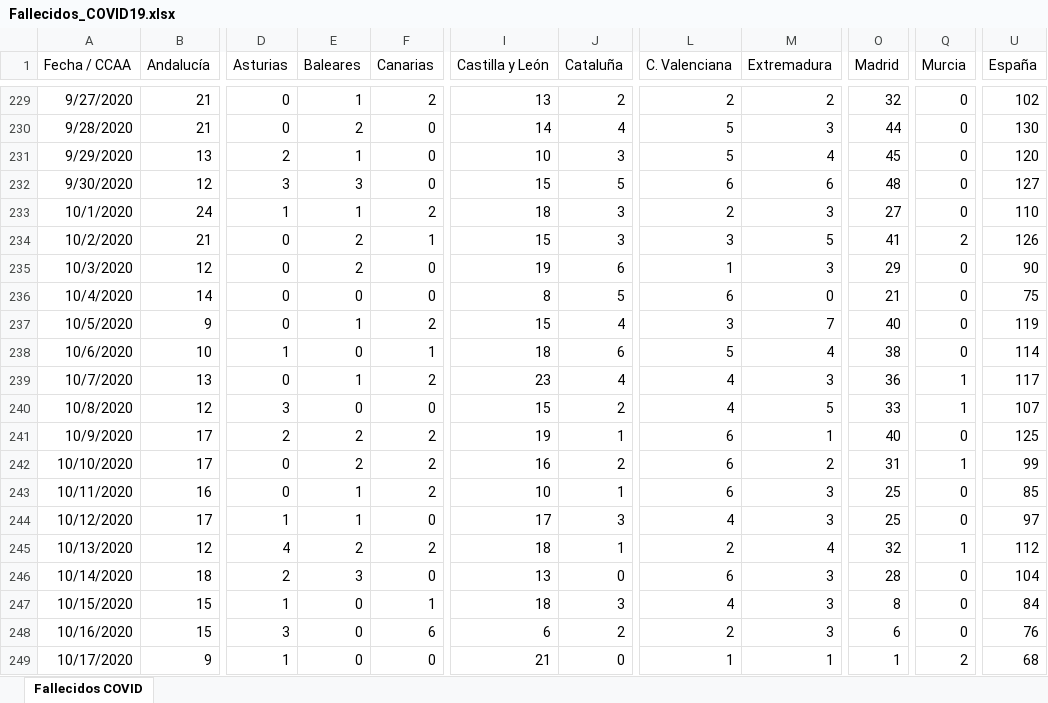
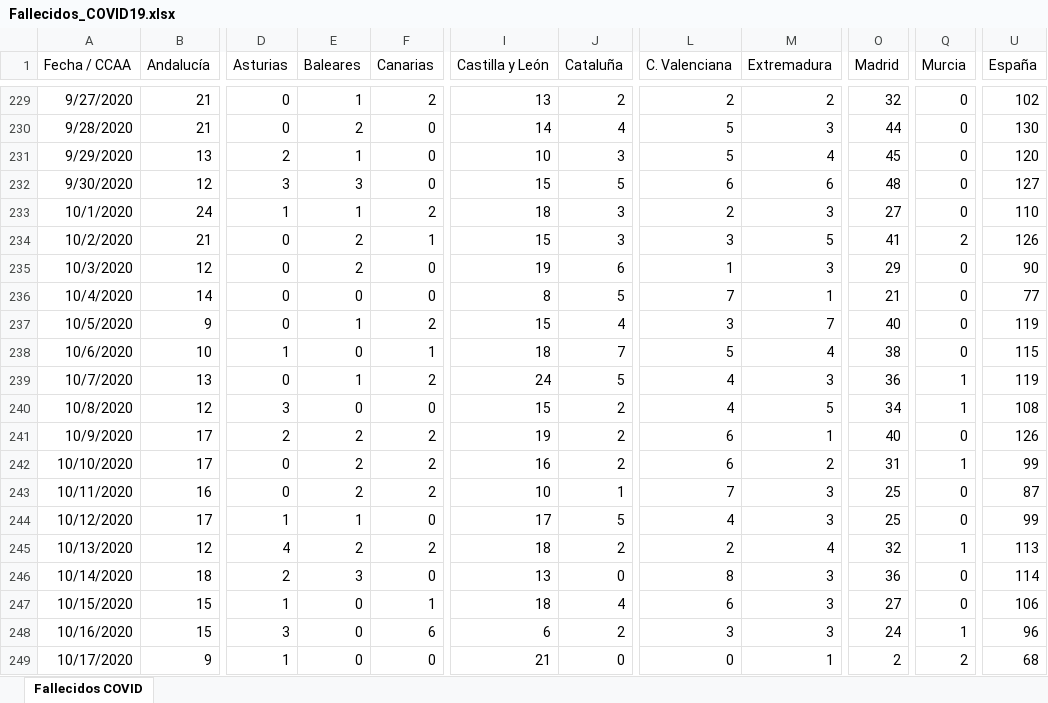
Before and after one commit to svavassori/covid-19-spain, an Excel workbook: csv/Fallecidos_COVID19.xlsx, sheet Fallecidos COVID, drawn as a sheet; only a part is shown, gaps mark what is left out; values as stored, in another font and other column widths than the file's, no borders; the diff covers the shown part only; the diff names each change by its address in the sheet, - before the commit and + after, or states it on an @@ line.

```diff
--- a/csv/Fallecidos_COVID19.xlsx (sheet Fallecidos COVID)
+++ b/csv/Fallecidos_COVID19.xlsx (sheet Fallecidos COVID)
-L236 (C. Valenciana): 6
+L236 (C. Valenciana): 7
-M236 (Extremadura): 0
+M236 (Extremadura): 1
-U236 (España): 75
+U236 (España): 77
-J238 (Cataluña): 6
+J238 (Cataluña): 7
-U238 (España): 114
+U238 (España): 115
-I239 (Castilla y León): 23
+I239 (Castilla y León): 24
-J239 (Cataluña): 4
+J239 (Cataluña): 5
-U239 (España): 117
+U239 (España): 119
-O240 (Madrid): 33
+O240 (Madrid): 34
-U240 (España): 107
+U240 (España): 108
-J241 (Cataluña): 1
+J241 (Cataluña): 2
-U241 (España): 125
+U241 (España): 126
-E243 (Baleares): 1
+E243 (Baleares): 2
-L243 (C. Valenciana): 6
+L243 (C. Valenciana): 7
-U243 (España): 85
+U243 (España): 87
-J244 (Cataluña): 3
+J244 (Cataluña): 5
-U244 (España): 97
+U244 (España): 99
-J245 (Cataluña): 1
+J245 (Cataluña): 2
-U245 (España): 112
+U245 (España): 113
-L246 (C. Valenciana): 6
+L246 (C. Valenciana): 8
-O246 (Madrid): 28
+O246 (Madrid): 36
-U246 (España): 104
+U246 (España): 114
-J247 (Cataluña): 3
+J247 (Cataluña): 4
-L247 (C. Valenciana): 4
+L247 (C. Valenciana): 6
-O247 (Madrid): 8
+O247 (Madrid): 27
-U247 (España): 84
+U247 (España): 106
-L248 (C. Valenciana): 2
+L248 (C. Valenciana): 3
-O248 (Madrid): 6
+O248 (Madrid): 24
-Q248 (Murcia): 0
+Q248 (Murcia): 1
-U248 (España): 76
+U248 (España): 96
-L249 (C. Valenciana): 1
+L249 (C. Valenciana): 0
-O249 (Madrid): 1
+O249 (Madrid): 2
```
Also changed, not shown: 1 added row and 29 edited cells elsewhere in this sheet, 5 other files.
